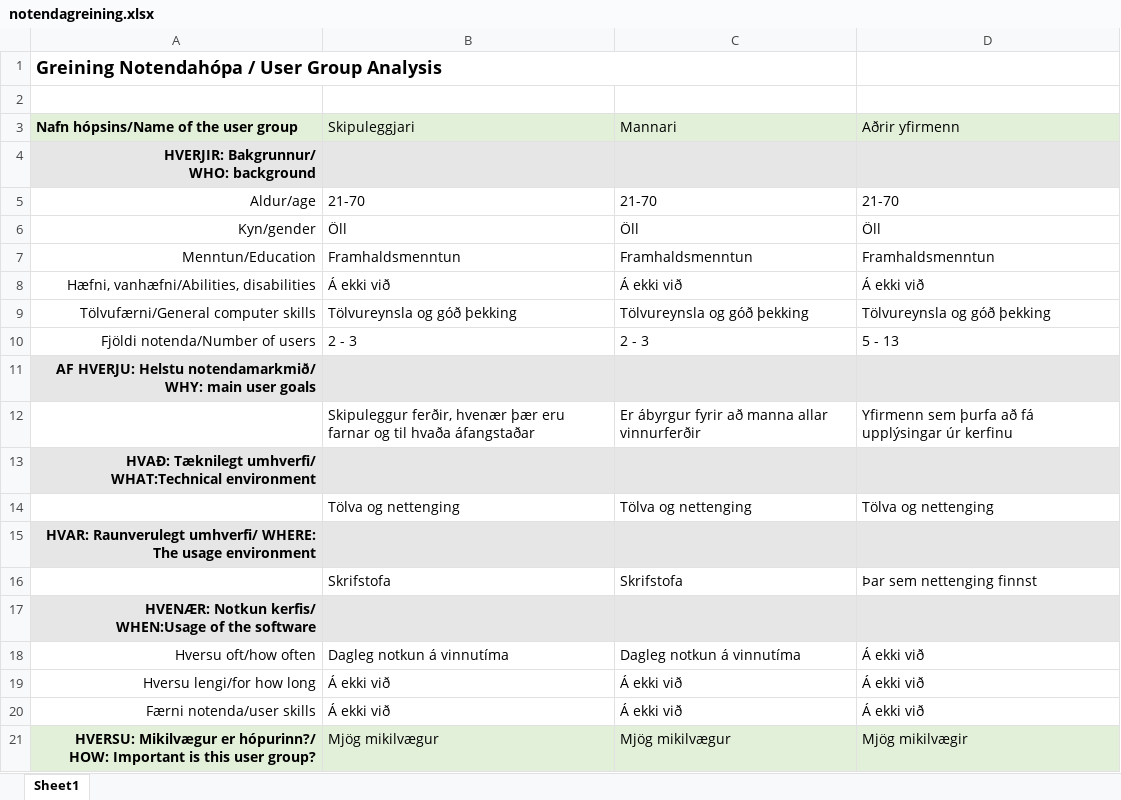
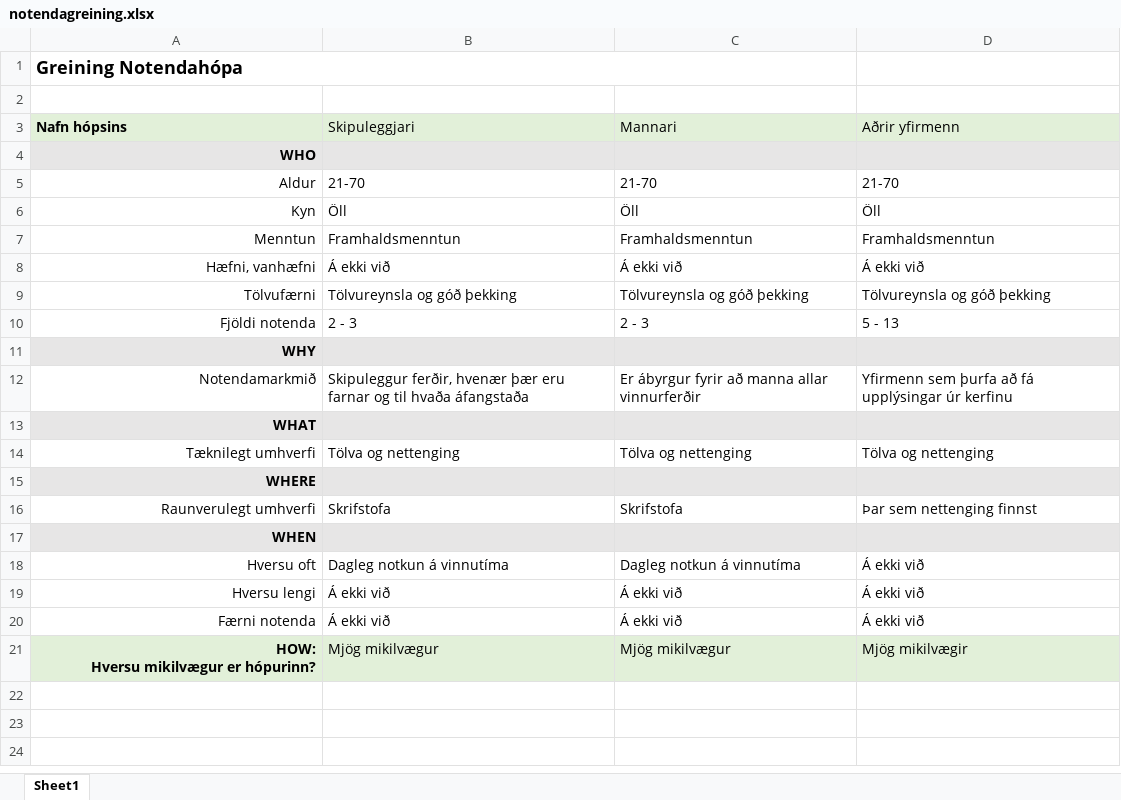
Before and after one commit to RunarVestmann/verklegtnamskeid1, an Excel workbook: documentation/notendagreining.xlsx, sheet Sheet1, drawn as a sheet; values as stored, in another font and other column widths than the file's, no borders; ↵ is a line break in a cell; the diff names each change by its address in the sheet, - before the commit and + after, or states it on an @@ line.

Commit message:
forum yfir og loguðum notendagreyninguna

```diff
--- a/documentation/notendagreining.xlsx (sheet Sheet1)
+++ b/documentation/notendagreining.xlsx (sheet Sheet1)
-A1 (Nafn hópsins): Greining Notendahópa / User Group Analysis
+A1 (Nafn hópsins): Greining Notendahópa
-A3: Nafn hópsins/Name of the user group
+A3: Nafn hópsins
-A4 (Nafn hópsins): HVERJIR: Bakgrunnur/ ↵ WHO: background
+A4 (Nafn hópsins): WHO
-A5 (Nafn hópsins): Aldur/age
+A5 (Nafn hópsins): Aldur
-A6 (Nafn hópsins): Kyn/gender
+A6 (Nafn hópsins): Kyn
-A7 (Nafn hópsins): Menntun/Education
+A7 (Nafn hópsins): Menntun
-A8 (Nafn hópsins): Hæfni, vanhæfni/Abilities, disabilities
+A8 (Nafn hópsins): Hæfni, vanhæfni
-A9 (Nafn hópsins): Tölvufærni/General computer skills
+A9 (Nafn hópsins): Tölvufærni
-A10 (Nafn hópsins): Fjöldi notenda/Number of users
+A10 (Nafn hópsins): Fjöldi notenda
-A11 (Nafn hópsins): AF HVERJU: Helstu notendamarkmið/ WHY: main user goals
+A11 (Nafn hópsins): WHY
-A12 (Nafn hópsins): (empty)
+A12 (Nafn hópsins): Notendamarkmið
-B12 (Skipuleggjari): …til hvaða áfangstaðar
+B12 (Skipuleggjari): …til hvaða áfangstaða
-A13 (Nafn hópsins): HVAÐ: Tæknilegt umhverfi/ WHAT:Technical environment
+A13 (Nafn hópsins): WHAT
-A14 (Nafn hópsins): (empty)
+A14 (Nafn hópsins): Tæknilegt umhverfi
-A15 (Nafn hópsins): HVAR: Raunverulegt umhverfi/ WHERE: The usage environment
+A15 (Nafn hópsins): WHERE
-A16 (Nafn hópsins): (empty)
+A16 (Nafn hópsins): Raunverulegt umhverfi
-A17 (Nafn hópsins): HVENÆR: Notkun kerfis/ ↵ WHEN:Usage of the software
+A17 (Nafn hópsins): WHEN
-A18 (Nafn hópsins): Hversu oft/how often
+A18 (Nafn hópsins): Hversu oft
-A19 (Nafn hópsins): Hversu lengi/for how long
+A19 (Nafn hópsins): Hversu lengi
-A20 (Nafn hópsins): Færni notenda/user skills
+A20 (Nafn hópsins): Færni notenda
-A21 (Nafn hópsins): HVERSU: Mikilvægur er hópurinn?/ ↵ HOW: Important is this user group?
+A21 (Nafn hópsins): HOW: ↵ Hversu mikilvægur er hópurinn?
```
